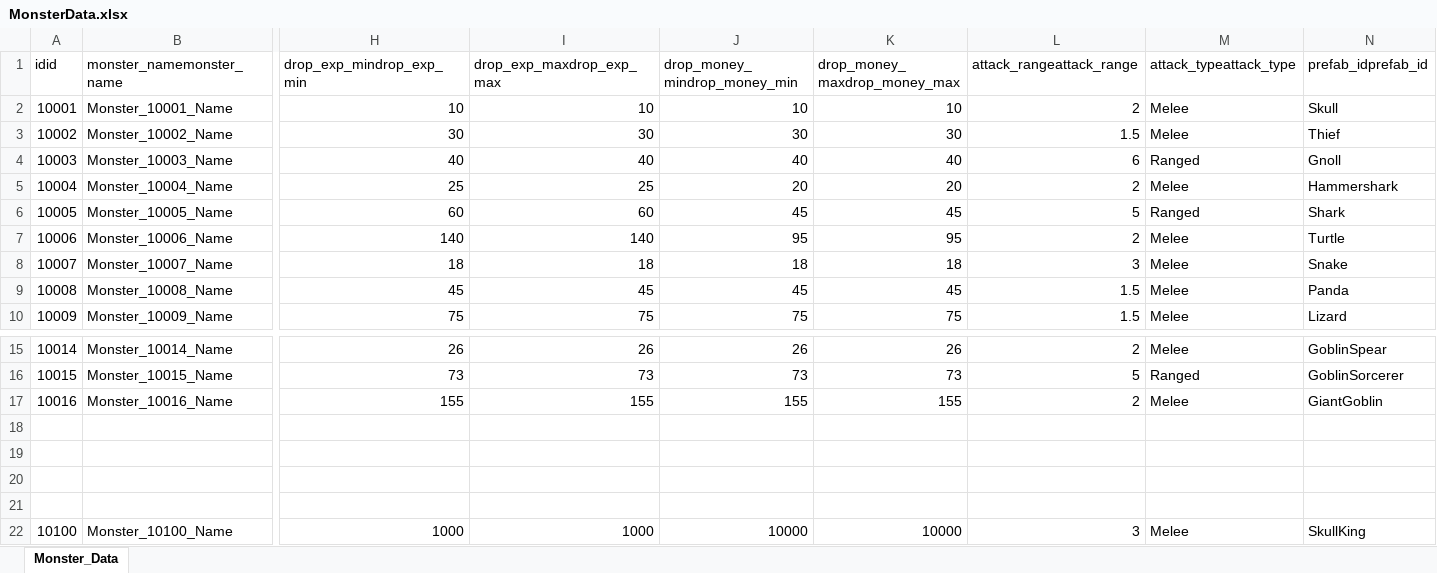
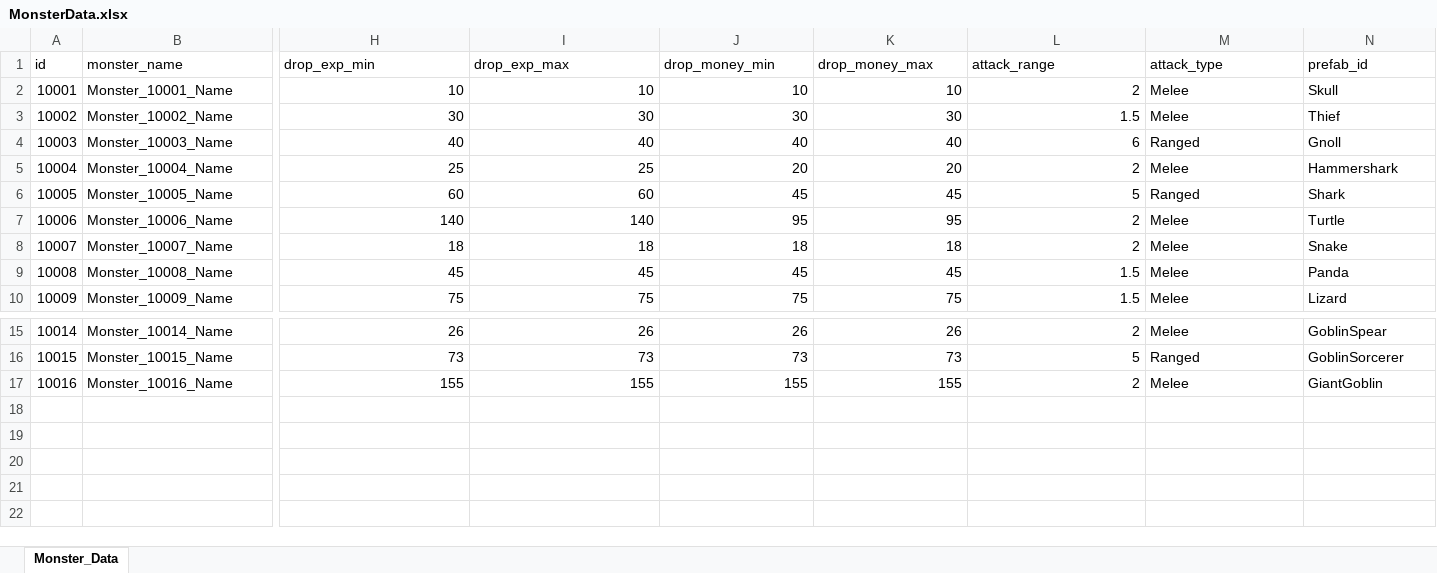
Before and after one commit to cumic06/TrainDefense, an Excel workbook: Assets/02_Resources/Data/MonsterData.xlsx, sheet Monster_Data, drawn as a sheet; only a part is shown, gaps mark what is left out; values as stored, in another font and other column widths than the file's, no borders; removed rows and columns are numbered as before the commit, all else as after; rows hold the shown columns only; the diff names each change by its address in the sheet, - before the commit and + after, or states it on an @@ line.

```diff
--- a/Assets/02_Resources/Data/MonsterData.xlsx (sheet Monster_Data)
+++ b/Assets/02_Resources/Data/MonsterData.xlsx (sheet Monster_Data)
-row 1: idid | monster_namemonster_name | drop_exp_mindrop_exp_min | drop_exp_maxdrop_exp_max | drop_money_mindrop_money_min | drop_money_maxdrop_money_max | attack_rangeattack_range | attack_typeattack_type | prefab_idprefab_id
+row 1: id | monster_name | drop_exp_min | drop_exp_max | drop_money_min | drop_money_max | attack_range | attack_type | prefab_id
-L8: 3
+L8: 2
-row 18: (empty)
-row 19: (empty)
-row 20: (empty)
-row 21: (empty)
-row 22: 10100 | Monster_10100_Name | 1000 | 1000 | 10000 | 10000 | 3 | Melee | SkullKing
```
Also changed, not shown: Assets/02_Resources/Data/ChoiceData.xlsx, Assets/02_Resources/Data/StageData.xlsx, 6 other files.
